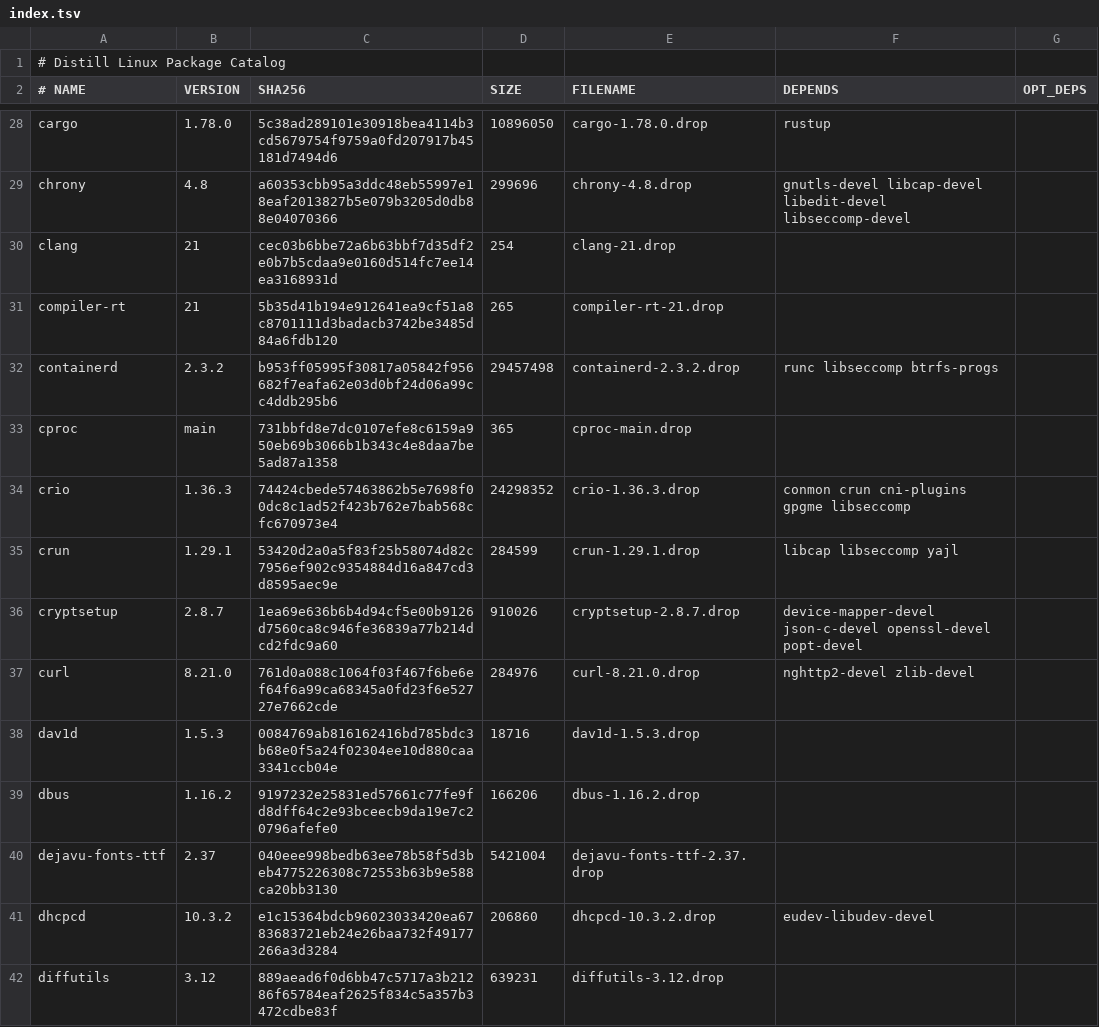
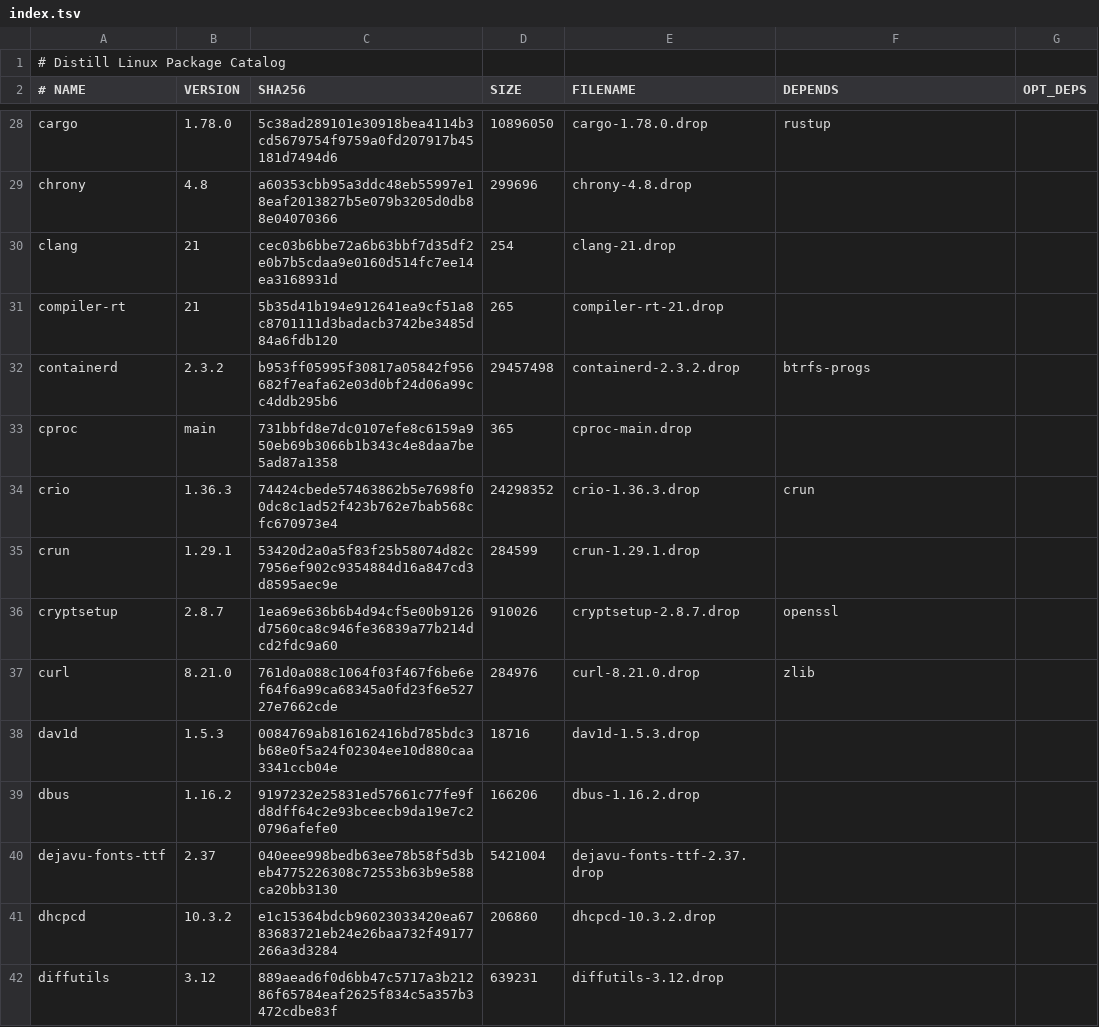
Before and after one commit to distill-linux/distill-linux.github.io, a TSV file: static/ports/index.tsv, drawn as a sheet; only a part is shown, gaps mark what is left out; the diff covers the shown part only; the diff names each change by its address in the sheet, - before the commit and + after, or states it on an @@ line.

```diff
--- a/static/ports/index.tsv
+++ b/static/ports/index.tsv
-F29 (DEPENDS): gnutls-devel libcap-devel libedit-devel libseccomp-devel
+F29 (DEPENDS): (empty)
-F32 (DEPENDS): runc libseccomp btrfs-progs
+F32 (DEPENDS): btrfs-progs
-F34 (DEPENDS): conmon crun cni-plugins gpgme libseccomp
+F34 (DEPENDS): crun
-F35 (DEPENDS): libcap libseccomp yajl
+F35 (DEPENDS): (empty)
-F36 (DEPENDS): device-mapper-devel json-c-devel openssl-devel popt-devel
+F36 (DEPENDS): openssl
-F37 (DEPENDS): nghttp2-devel zlib-devel
+F37 (DEPENDS): zlib
-F41 (DEPENDS): eudev-libudev-devel
+F41 (DEPENDS): (empty)
```
Also changed, not shown: 172 edited cells elsewhere in this file, 1 other file.
